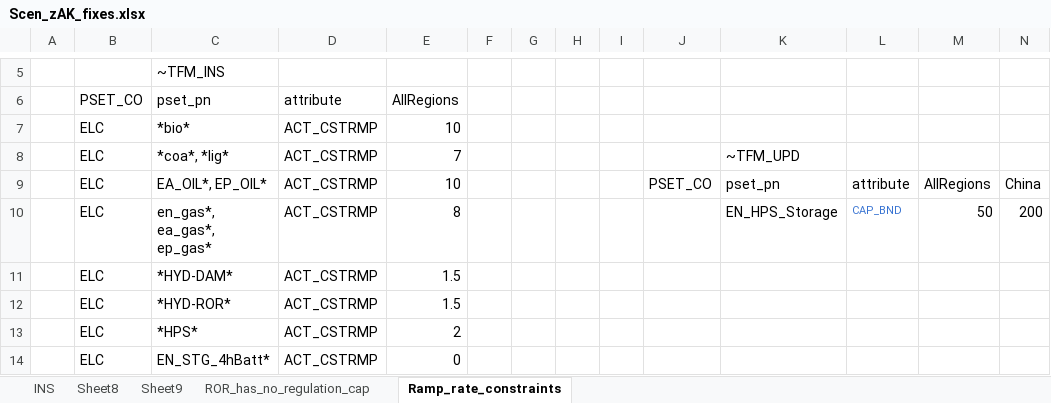
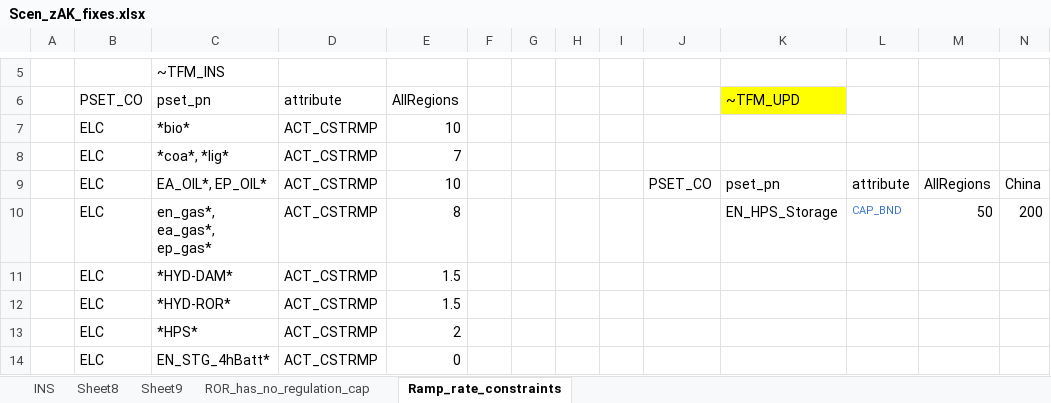
Before and after one commit to seanli12354/KiNESYS_BattCircularity-main, an Excel workbook: SuppXLS/Scen_zAK_fixes.xlsx, sheet Ramp_rate_constraints, drawn as a sheet; only a part is shown, gaps mark what is left out; values as stored, in another font and other column widths than the file's, no borders; the diff names each change by its address in the sheet, - before the commit and + after, or states it on an @@ line.

Commit message:
Add files via upload

```diff
--- a/SuppXLS/Scen_zAK_fixes.xlsx (sheet Ramp_rate_constraints)
+++ b/SuppXLS/Scen_zAK_fixes.xlsx (sheet Ramp_rate_constraints)
-K6: (empty)
+K6: ~TFM_UPD
-K6 fill: none
+K6 fill: #FFFF00
-K8 (~TFM_UPD): ~TFM_UPD
+K8 (~TFM_UPD): (empty)
```
